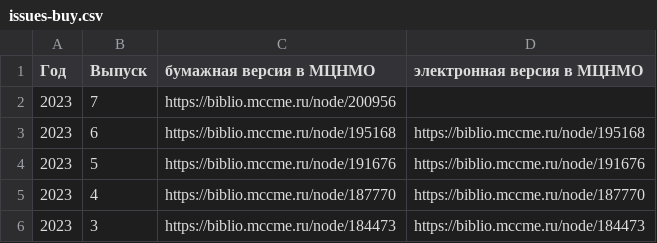
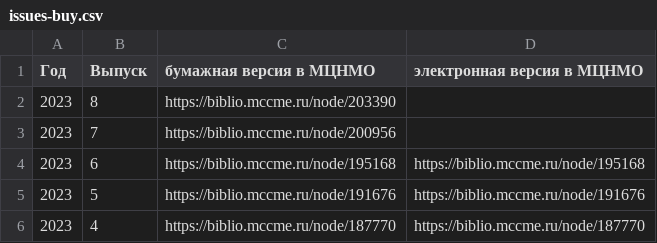
Before and after one commit to kvantik/hugo-kvantik, a CSV file: resources/csv/issues-buy.csv, drawn as a sheet; only a part is shown; the shorter side is filled out with more unchanged rows; the diff names each change by its address in the sheet, - before the commit and + after, or states it on an @@ line.

```diff
--- a/resources/csv/issues-buy.csv
+++ b/resources/csv/issues-buy.csv
+row 2: 2023 | 8 | https://biblio.mccme.ru/node/203390
```
Also changed, not shown: resources/csv/issues.csv, 2 other files.
